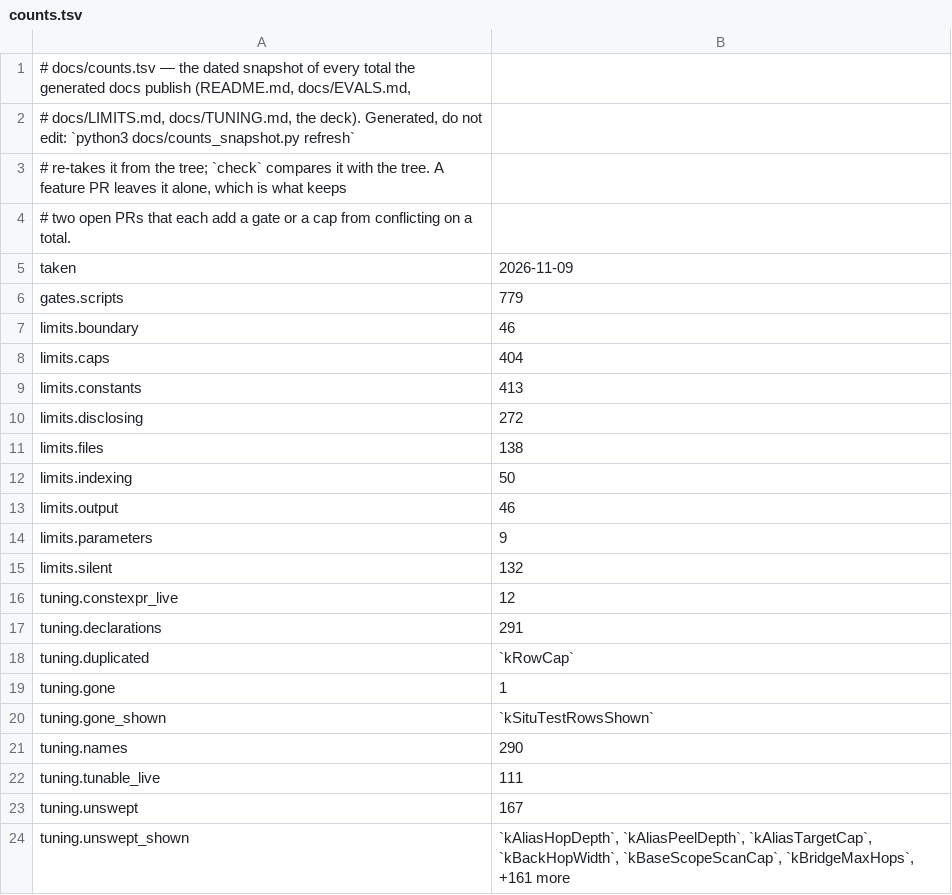
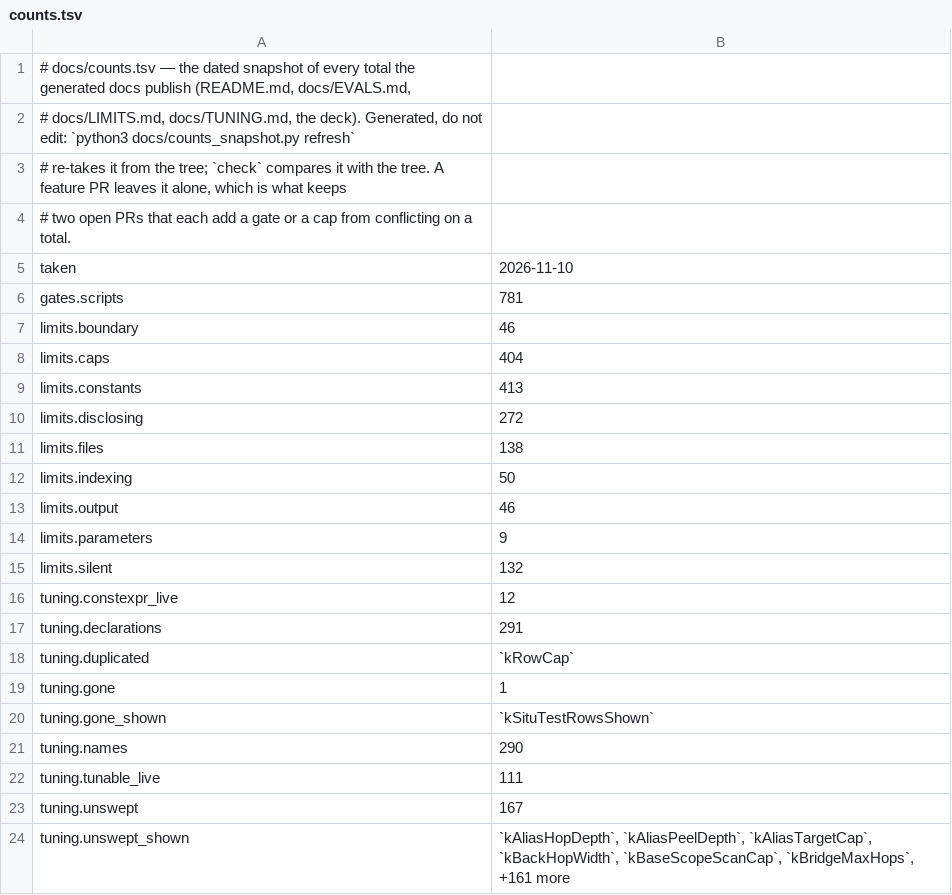
Before and after one commit to redhat-et/ripwire, a TSV file: docs/counts.tsv, drawn as a sheet.

```diff
--- a/docs/counts.tsv
+++ b/docs/counts.tsv
@@ -4,4 +4,4 @@
 # two open PRs that each add a gate or a cap from conflicting on a total.
-taken	2026-11-09
-gates.scripts	779
+taken	2026-11-10
+gates.scripts	781
 limits.boundary	46
```
Also changed, not shown: 5 other files.
